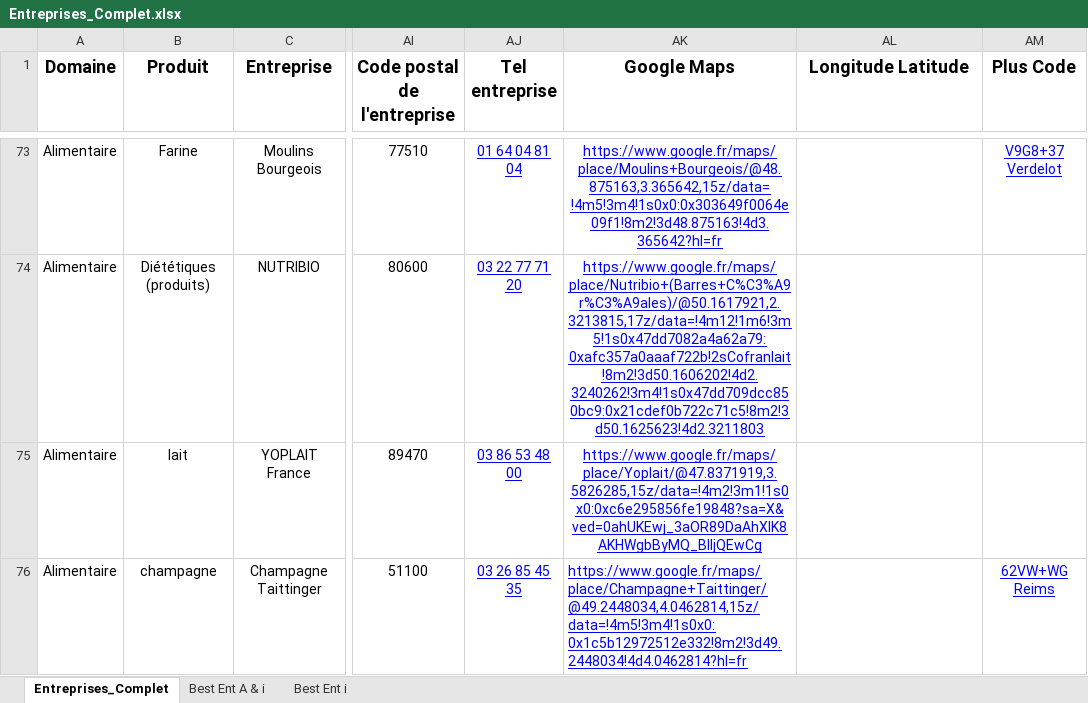
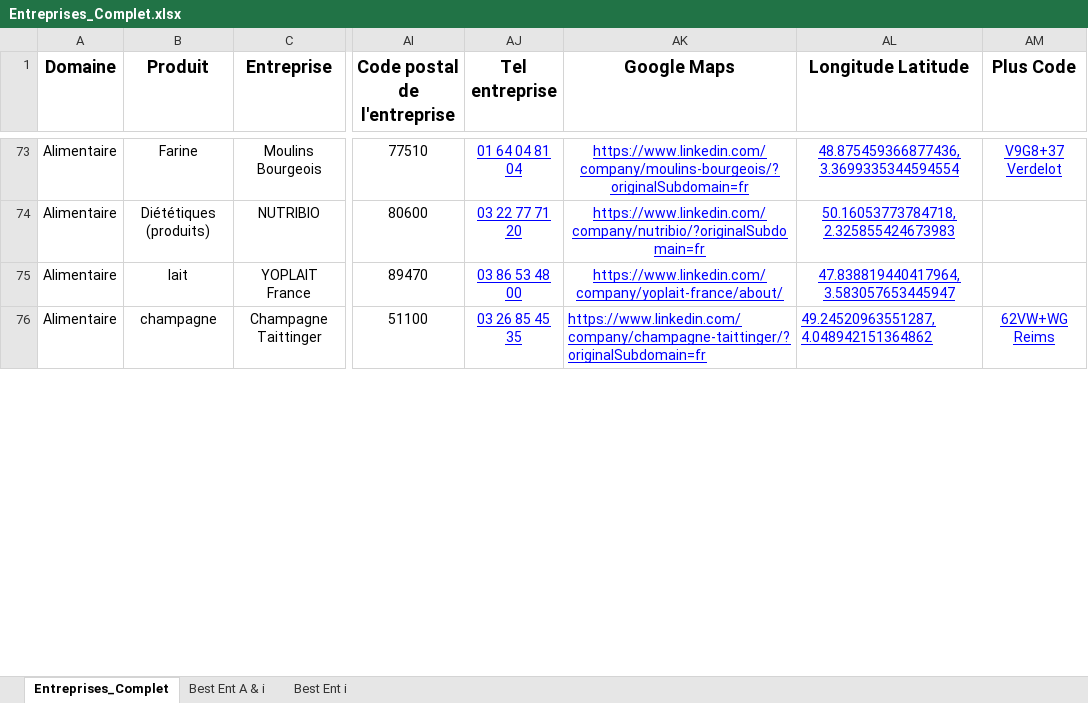
Before and after one commit to dfialaire/Test_Jupyter1, an Excel workbook: Entreprises_Complet.xlsx, sheet Entreprises_Complet, drawn as a sheet; only a part is shown, gaps mark what is left out; values as stored, in another font and other column widths than the file's, no borders; the diff covers the shown part only; the diff names each change by its address in the sheet, - before the commit and + after, or states it on an @@ line.

```diff
--- a/Entreprises_Complet.xlsx (sheet Entreprises_Complet)
+++ b/Entreprises_Complet.xlsx (sheet Entreprises_Complet)
-AK73 (Google Maps): https://www.google.fr/maps/place/Moulins+Bourgeois/@48.875163,3.365642,15z/data=!4m5!3m4!1s0x0:0x303649f0064e09f1!8m2!3d48.875163!4d3.365642?hl=fr
+AK73 (Google Maps): https://www.linkedin.com/company/moulins-bourgeois/?originalSubdomain=fr
-AL73 (Longitude Latitude): (empty)
+AL73 (Longitude Latitude): 48.875459366877436, 3.3699335344594554
-AK74 (Google Maps): https://www.google.fr/maps/place/Nutribio+(Barres+C%C3%A9r%C3%A9ales)/@50.1617921,2.3213815,17z/data=!4m12!1m6!3m5!1s0x47dd7082a4a62a79:0xafc357a0aaaf722b!2sCofranlait!8m2!3d50.1606202!4d2.3240262!3m4!1s0x47dd709dcc850bc9:0x21cdef0b722c71c5!8m2!3d50.1625623!4d2.3211803
+AK74 (Google Maps): https://www.linkedin.com/company/nutribio/?originalSubdomain=fr
-AL74 (Longitude Latitude): (empty)
+AL74 (Longitude Latitude): 50.16053773784718, 2.325855424673983
-AK75 (Google Maps): https://www.google.fr/maps/place/Yoplait/@47.8371919,3.5826285,15z/data=!4m2!3m1!1s0x0:0xc6e295856fe19848?sa=X&ved=0ahUKEwj_3aOR89DaAhXlK8AKHWgbByMQ_BIIjQEwCg
+AK75 (Google Maps): https://www.linkedin.com/company/yoplait-france/about/
-AL75 (Longitude Latitude): (empty)
+AL75 (Longitude Latitude): 47.838819440417964, 3.583057653445947
-AK76 (Google Maps): https://www.google.fr/maps/place/Champagne+Taittinger/@49.2448034,4.0462814,15z/data=!4m5!3m4!1s0x0:0x1c5b12972512e332!8m2!3d49.2448034!4d4.0462814?hl=fr
+AK76 (Google Maps): https://www.linkedin.com/company/champagne-taittinger/?originalSubdomain=fr
-AL76 (Longitude Latitude): (empty)
+AL76 (Longitude Latitude): 49.24520963551287, 4.048942151364862
```
Also changed, not shown: 40 edited cells elsewhere in this sheet, 1 other file.
